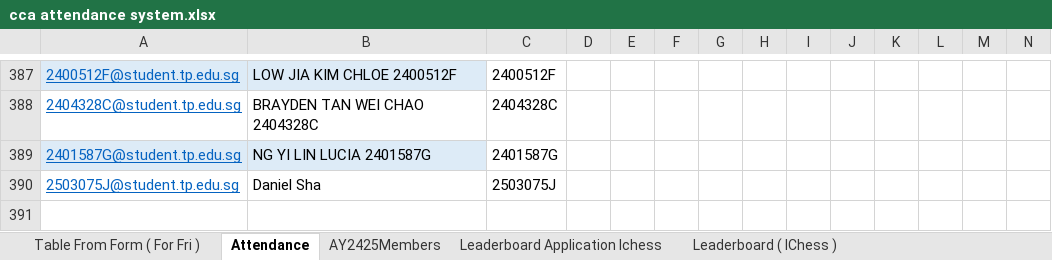
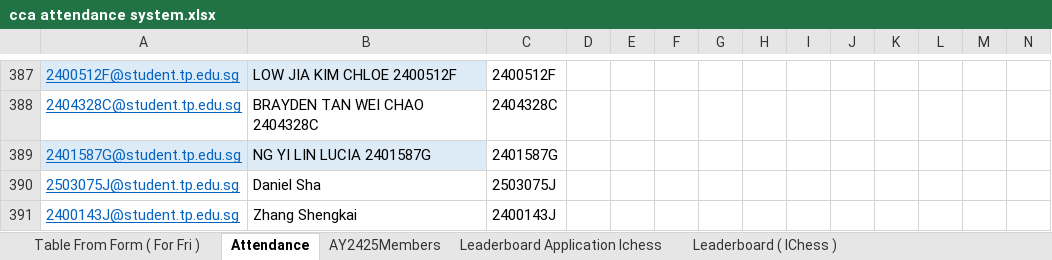
Before and after one commit to yorhagengyue/TPMS-website, an Excel workbook: public/cca attendance system.xlsx, sheet Attendance, drawn as a sheet; only a part is shown, gaps mark what is left out; values as stored, in another font and other column widths than the file's, no borders; charts and pictures and conditional formats and table styles not drawn; rows hold the shown columns only; the diff names each change by its address in the sheet, - before the commit and + after, or states it on an @@ line.

Commit message:
更新签到表文件和相关功能 - 更新两个签到表(public和src目录), 修改登录/活动/棋类排名页面, 更新邮件服务和服务器配置

```diff
--- a/public/cca attendance system.xlsx (sheet Attendance)
+++ b/public/cca attendance system.xlsx (sheet Attendance)
+row 391: 2400143J@student.tp.edu.sg | Zhang Shengkai | 2400143J
```
Also changed, not shown: src/cca attendance system.xlsx, 5 other files.
